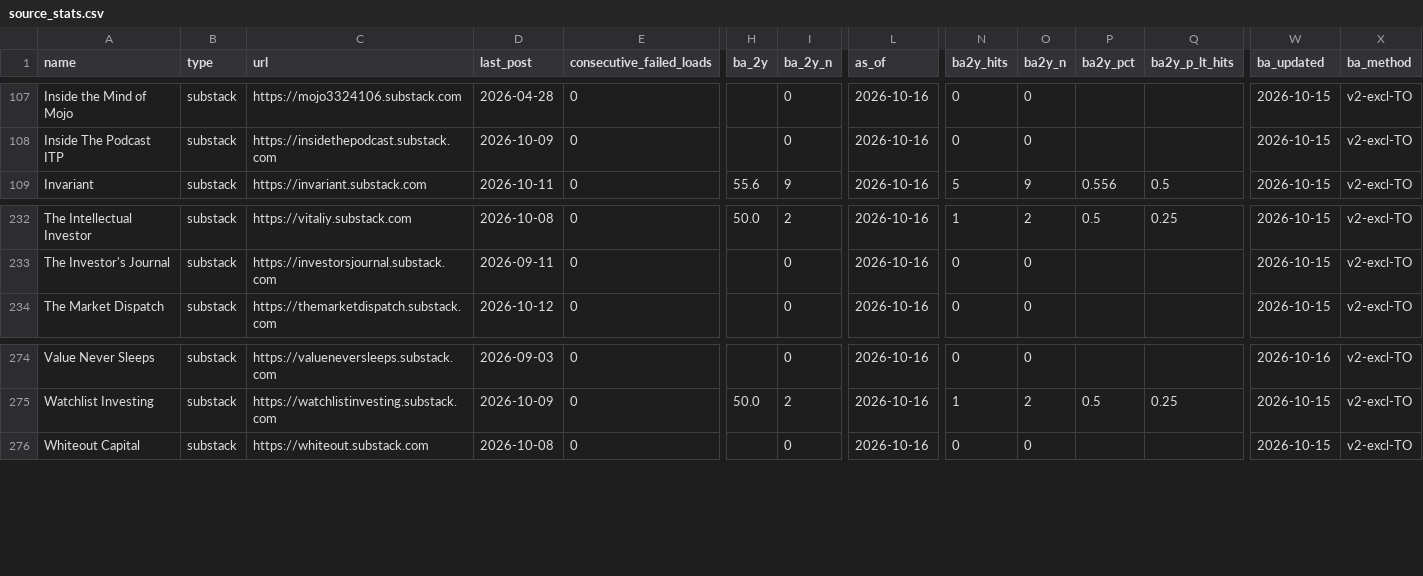
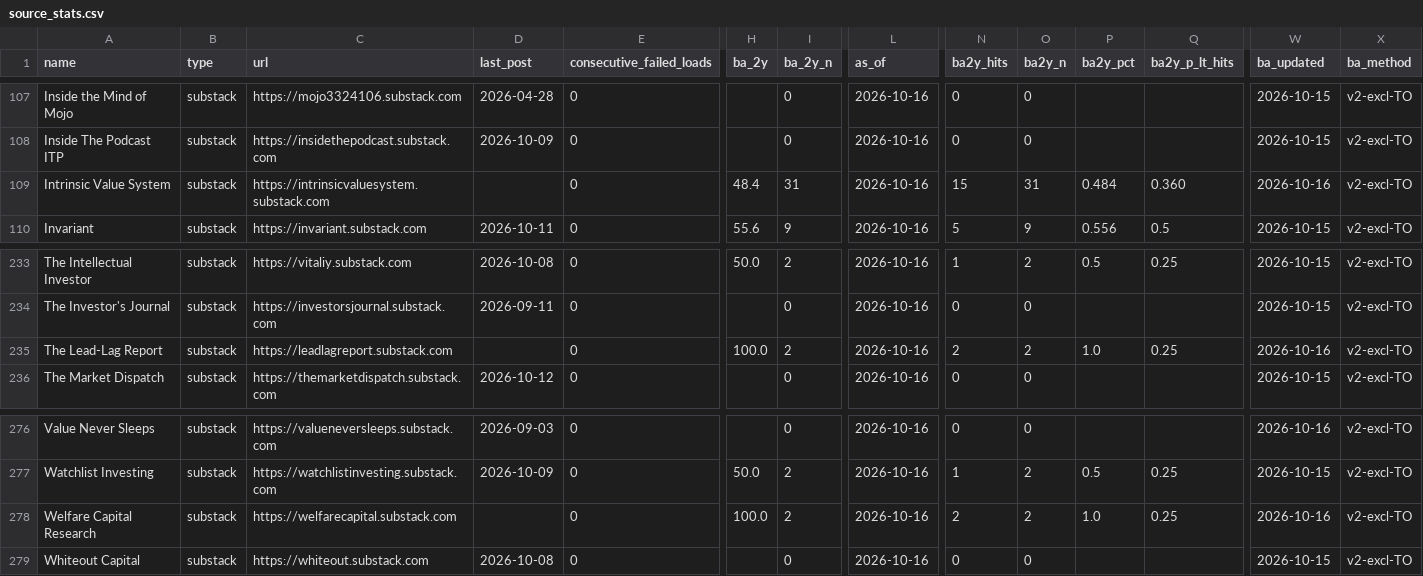
Before and after one commit to mtlr05/screeny, a CSV file: state/source_stats.csv, drawn as a sheet; only a part is shown, gaps mark what is left out; rows hold the shown columns only; the diff names each change by its address in the sheet, - before the commit and + after, or states it on an @@ line.

```diff
--- a/state/source_stats.csv
+++ b/state/source_stats.csv
+row 109: Intrinsic Value System | substack | https://intrinsicvaluesystem.substack.com |  | 0 | 48.4 | 31 | 2026-10-16 | 15 | 31 | 0.484 | 0.360 | 2026-10-16 | v2-excl-TO
+row 235: The Lead-Lag Report | substack | https://leadlagreport.substack.com |  | 0 | 100.0 | 2 | 2026-10-16 | 2 | 2 | 1.0 | 0.25 | 2026-10-16 | v2-excl-TO
+row 278: Welfare Capital Research | substack | https://welfarecapital.substack.com |  | 0 | 100.0 | 2 | 2026-10-16 | 2 | 2 | 1.0 | 0.25 | 2026-10-16 | v2-excl-TO
```
Also changed, not shown: config/sources.csv.
